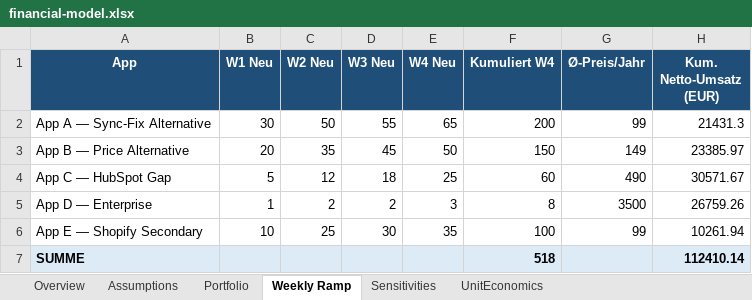
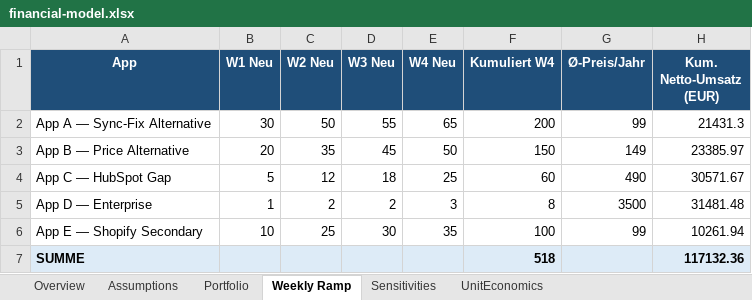
Before and after one commit to Aimino-Tech/solving_tickets_as_a_service, an Excel workbook: docs/gtm/marketplace-arbitrage/financial-model.xlsx, sheet Weekly Ramp, drawn as a sheet; values as stored, in another font and other column widths than the file's, no borders; the diff names each change by its address in the sheet, - before the commit and + after, or states it on an @@ line.

Commit message:
fix(AIM-4684): financial model + doc consistency (review findings)
- Weekly Ramp sheet: AppExchange rev-share now respects ent_checkout param
  (base case 0% direct sales) — App D €31.5k, SUMME €117.1k, consistent
  with Overview/Portfolio/CSV
- business-plan: App D contribution €31.5k (was €26k)
- risk-register R12: gap €31.5k (was €26k)
- scoring matrix: pre-fill scores recomputed per documented formula
  (85/86/78/66, 0-100 scale), scale note + Watchlist rationale for App D
- KPI dashboard: install target 1.000/wk (derived from model ramp at 3%
  conversion), formula footnote

```diff
--- a/docs/gtm/marketplace-arbitrage/financial-model.xlsx (sheet Weekly Ramp)
+++ b/docs/gtm/marketplace-arbitrage/financial-model.xlsx (sheet Weekly Ramp)
-H5 (Kum. Netto-Umsatz (EUR)): 26759.26
+H5 (Kum. Netto-Umsatz (EUR)): 31481.48
-H7 (Kum. Netto-Umsatz (EUR)): 112410.14
+H7 (Kum. Netto-Umsatz (EUR)): 117132.36
```
Also changed, not shown: 5 other files.
